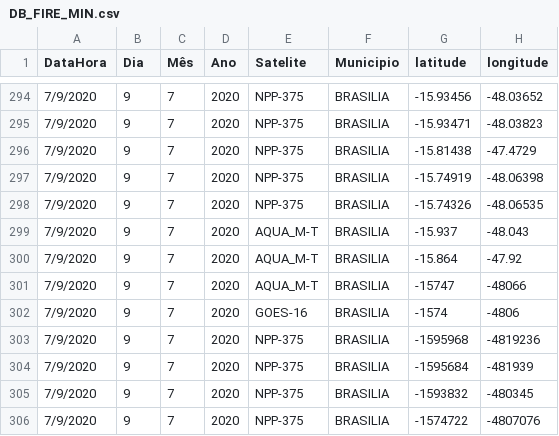
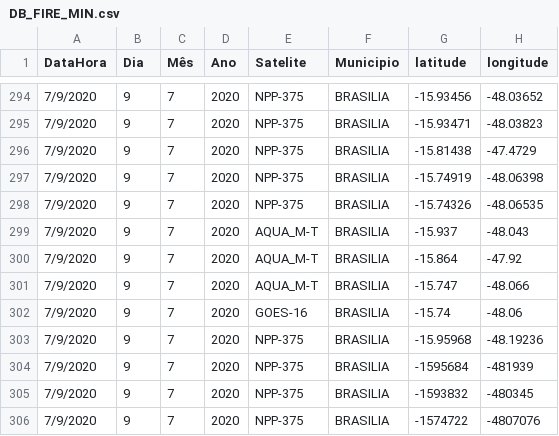
Before and after one commit to ThCP00/PI, a CSV file: DADOS/DB_FIRE_MIN.csv, drawn as a sheet; only a part is shown, gaps mark what is left out.

Commit message:
Update DB_FIRE_MIN.csv

```diff
--- a/DADOS/DB_FIRE_MIN.csv
+++ b/DADOS/DB_FIRE_MIN.csv
@@ -300,5 +300,5 @@
 "7/9/2020","9","7","2020","AQUA_M-T","BRASILIA","-15.864","-47.92"
-"7/9/2020","9","7","2020","AQUA_M-T","BRASILIA","-15747","-48066"
-"7/9/2020","9","7","2020","GOES-16","BRASILIA","-1574","-4806"
-"7/9/2020","9","7","2020","NPP-375","BRASILIA","-1595968","-4819236"
+"7/9/2020","9","7","2020","AQUA_M-T","BRASILIA","-15.747","-48.066"
+"7/9/2020","9","7","2020","GOES-16","BRASILIA","-15.74","-48.06"
+"7/9/2020","9","7","2020","NPP-375","BRASILIA","-15.95968","-48.19236"
 "7/9/2020","9","7","2020","NPP-375","BRASILIA","-1595684","-481939"
```
